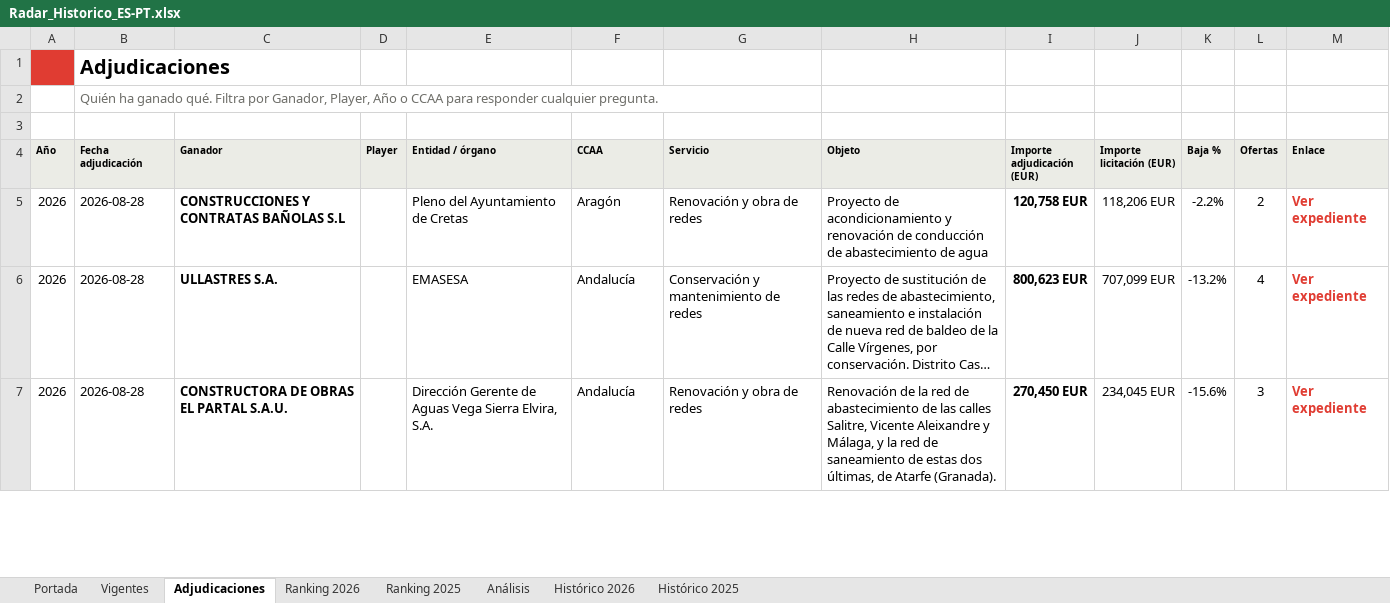
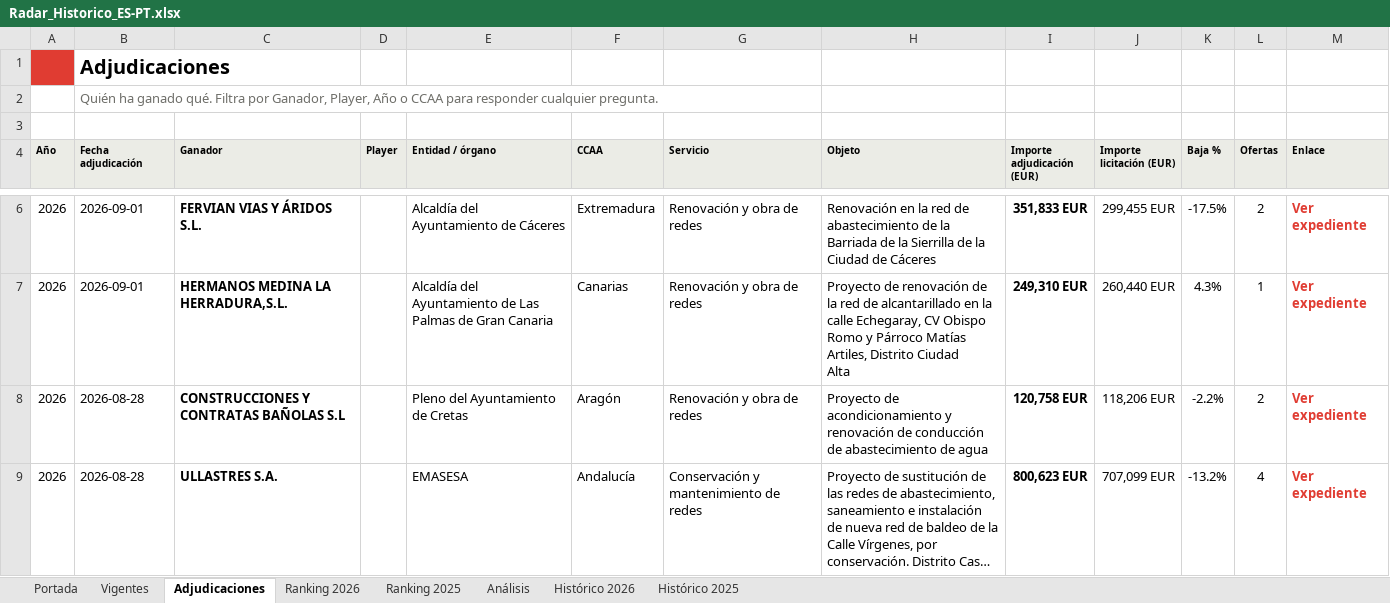
Before and after one commit to ibarrez/canalis-tender, an Excel workbook: docs/Radar_Historico_ES-PT.xlsx, sheet Adjudicaciones, drawn as a sheet; only a part is shown, gaps mark what is left out; the shorter side is filled out with more unchanged rows; long unchanged cells end in …; values as stored, in another font and other column widths than the file's, no borders; ↵ is a line break in a cell; the diff covers the shown part only; the diff names each change by its address in the sheet, - before the commit and + after, or states it on an @@ line.

```diff
--- a/docs/Radar_Historico_ES-PT.xlsx (sheet Adjudicaciones)
+++ b/docs/Radar_Historico_ES-PT.xlsx (sheet Adjudicaciones)
+row 6: 2026 | 2026-09-01 | FERVIAN VIAS Y ÁRIDOS S.L. |  | Alcaldía del Ayuntamiento de Cáceres | Extremadura | Renovación y obra de redes | Renovación en la red de abastecimiento de la Barriada de la Sierrilla de la Ciudad de Cáceres | 351,833 EUR | 299,455 EUR | -17.5% | 2 | Ver expediente
+row 7: 2026 | 2026-09-01 | HERMANOS MEDINA LA HERRADURA,S.L. |  | Alcaldía del Ayuntamiento de Las Palmas de Gran Canaria | Canarias | Renovación y obra de redes | Proyecto de renovación de la red de alcantarillado en la calle Echegaray, CV Obispo Romo y Párroco Matías Artiles, Distrito Ciudad ↵ Alta | 249,310 EUR | 260,440 EUR | 4.3% | 1 | Ver expediente
```
Also changed, not shown: 1 added row and 3 edited cells elsewhere in this sheet, sheet Vigentes, sheet Análisis, sheet Histórico 2026, sheet Portada, sheet Ranking 2025, sheet Histórico 2025, 5 other files.
